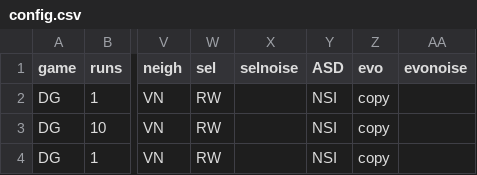
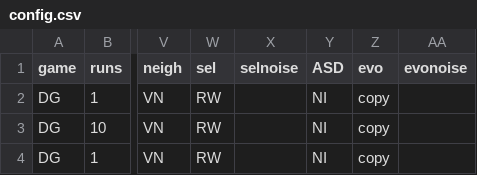
Before and after one commit to EvanORiordan/evoUG2, a CSV file: config.csv, drawn as a sheet; only a part is shown, gaps mark what is left out; the diff names each change by its address in the sheet, - before the commit and + after, or states it on an @@ line.

```diff
--- a/config.csv
+++ b/config.csv
-Y2:Y4 (ASD): NSI
+Y2:Y4 (ASD): NI
```
Also changed, not shown: 2 other files.
